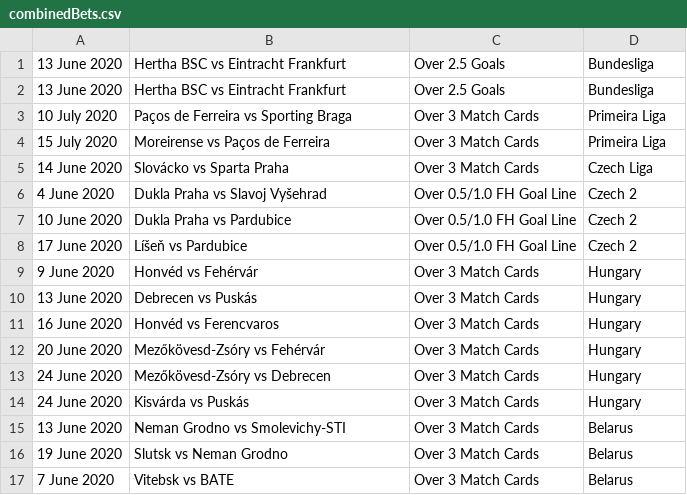
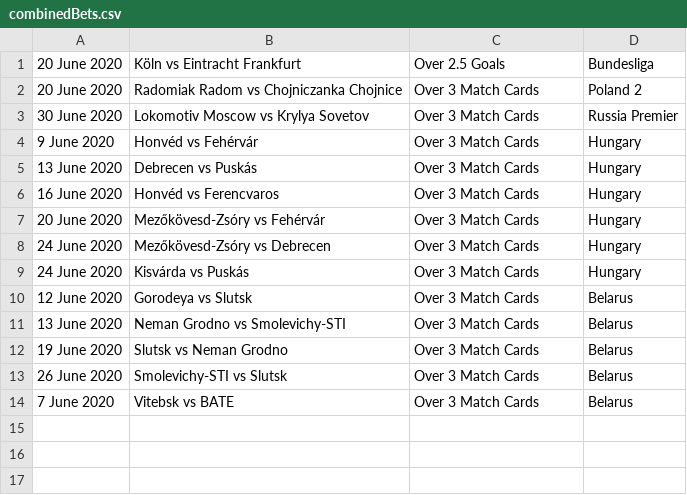
Before and after one commit to arjybarji/FootballScraping, a CSV file: combinedBets.csv, drawn as a sheet.

```diff
--- a/combinedBets.csv
+++ b/combinedBets.csv
@@ -1,9 +1,4 @@
-13 June 2020,Hertha BSC vs Eintracht Frankfurt,Over 2.5 Goals,Bundesliga
-13 June 2020,Hertha BSC vs Eintracht Frankfurt,Over 2.5 Goals,Bundesliga
-10 July 2020,Paços de Ferreira vs Sporting Braga,Over 3 Match Cards,Primeira Liga
-15 July 2020,Moreirense vs Paços de Ferreira,Over 3 Match Cards,Primeira Liga
-14 June 2020,Slovácko vs Sparta Praha,Over 3 Match Cards,Czech Liga
-4 June 2020,Dukla Praha vs Slavoj Vyšehrad,Over 0.5/1.0 FH Goal Line,Czech 2
-10 June 2020,Dukla Praha vs Pardubice,Over 0.5/1.0 FH Goal Line,Czech 2
-17 June 2020,Líšeň vs Pardubice,Over 0.5/1.0 FH Goal Line,Czech 2
+20 June 2020,Köln vs Eintracht Frankfurt,Over 2.5 Goals,Bundesliga
+20 June 2020,Radomiak Radom vs Chojniczanka Chojnice,Over 3 Match Cards,Poland 2
+30 June 2020,Lokomotiv Moscow vs Krylya Sovetov,Over 3 Match Cards,Russia Premier
 9 June 2020,Honvéd vs Fehérvár,Over 3 Match Cards,Hungary
@@ -14,4 +9,6 @@
 24 June 2020,Kisvárda vs Puskás,Over 3 Match Cards,Hungary
+12 June 2020,Gorodeya vs Slutsk,Over 3 Match Cards,Belarus
 13 June 2020,Neman Grodno vs Smolevichy-STI,Over 3 Match Cards,Belarus
 19 June 2020,Slutsk vs Neman Grodno,Over 3 Match Cards,Belarus
+26 June 2020,Smolevichy-STI vs Slutsk,Over 3 Match Cards,Belarus
 7 June 2020,Vitebsk vs BATE,Over 3 Match Cards,Belarus
```
Also changed, not shown: bets.csv, formBets.csv, 21 other files.
